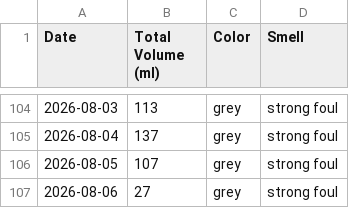
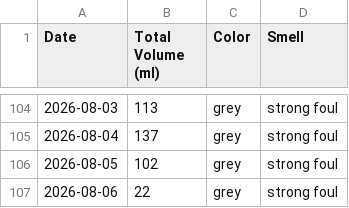
Before and after one commit to michaelyp/calculator, a CSV file: summary_table.csv, drawn as a sheet; only a part is shown, gaps mark what is left out.

```diff
--- a/summary_table.csv
+++ b/summary_table.csv
@@ -105,3 +105,3 @@ Date,Total Volume (ml),Color,Smell
 2026-08-04,137,grey,strong foul
-2026-08-05,107,grey,strong foul
-2026-08-06,27,grey,strong foul
+2026-08-05,102,grey,strong foul
+2026-08-06,22,grey,strong foul
```
